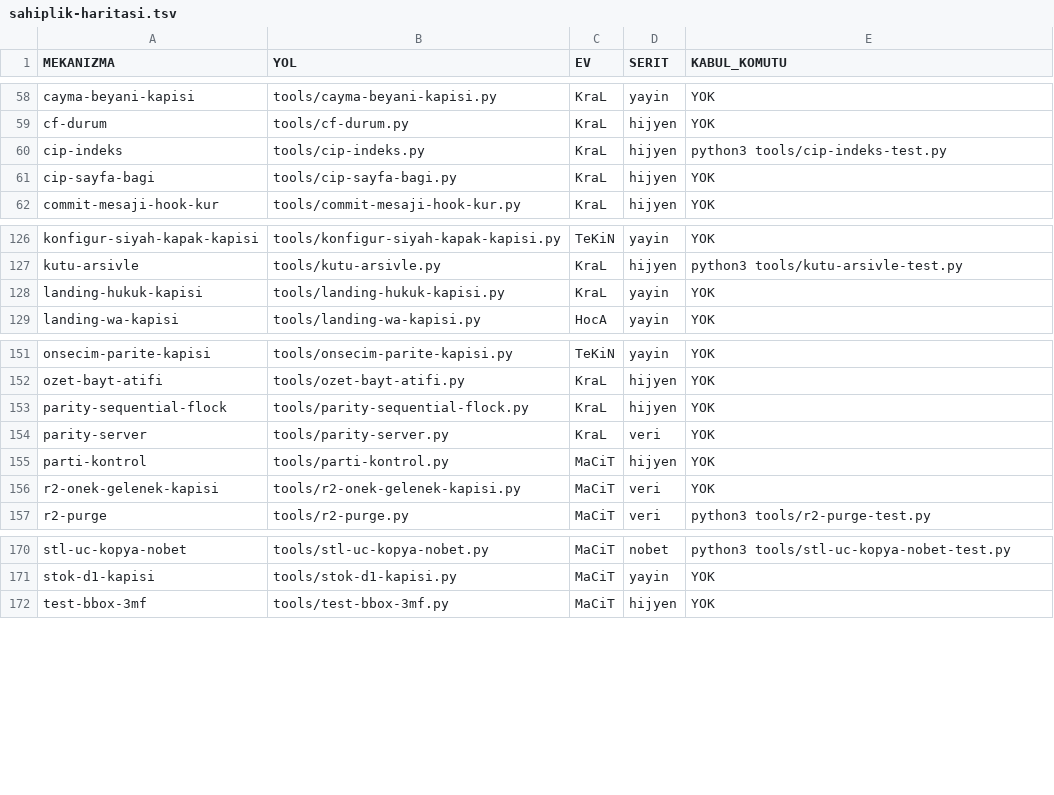
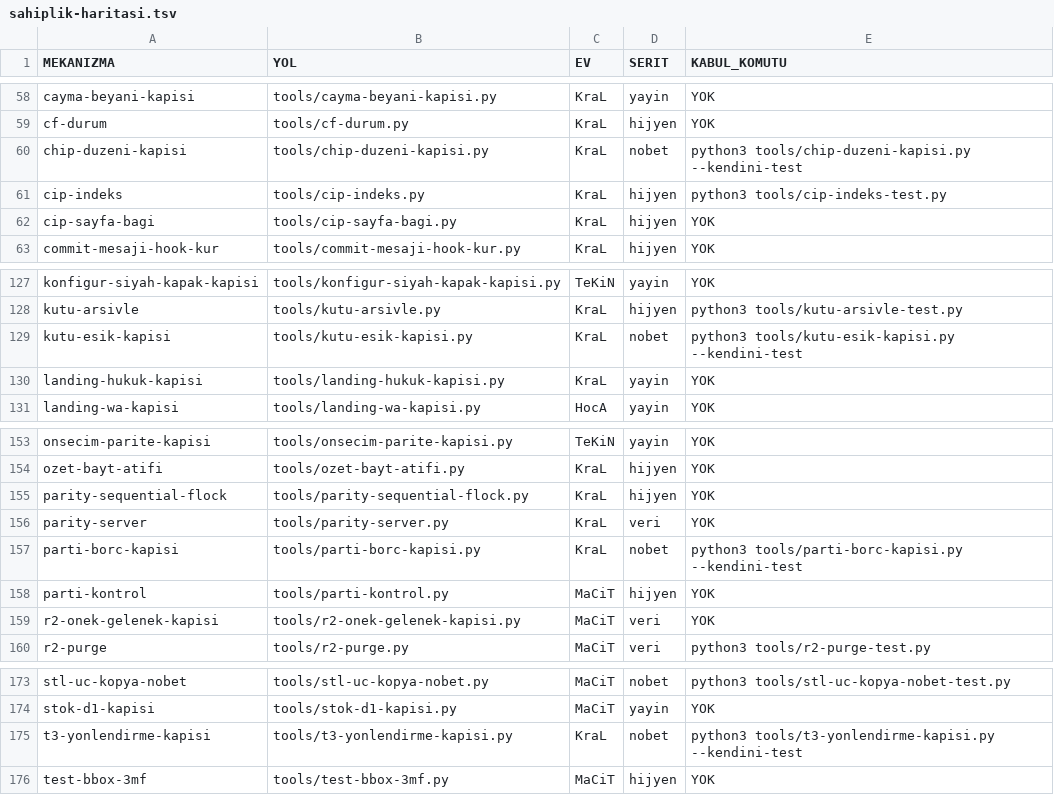
Before and after one commit to Pruvo138/pruvo, a TSV file: tools/sahiplik-haritasi.tsv, drawn as a sheet; only a part is shown, gaps mark what is left out; the diff names each change by its address in the sheet, - before the commit and + after, or states it on an @@ line.

```diff
--- a/tools/sahiplik-haritasi.tsv
+++ b/tools/sahiplik-haritasi.tsv
+row 60: chip-duzeni-kapisi | tools/chip-duzeni-kapisi.py | KraL | nobet | python3 tools/chip-duzeni-kapisi.py --kendini-test
+row 129: kutu-esik-kapisi | tools/kutu-esik-kapisi.py | KraL | nobet | python3 tools/kutu-esik-kapisi.py --kendini-test
+row 157: parti-borc-kapisi | tools/parti-borc-kapisi.py | KraL | nobet | python3 tools/parti-borc-kapisi.py --kendini-test
+row 175: t3-yonlendirme-kapisi | tools/t3-yonlendirme-kapisi.py | KraL | nobet | python3 tools/t3-yonlendirme-kapisi.py --kendini-test
```
